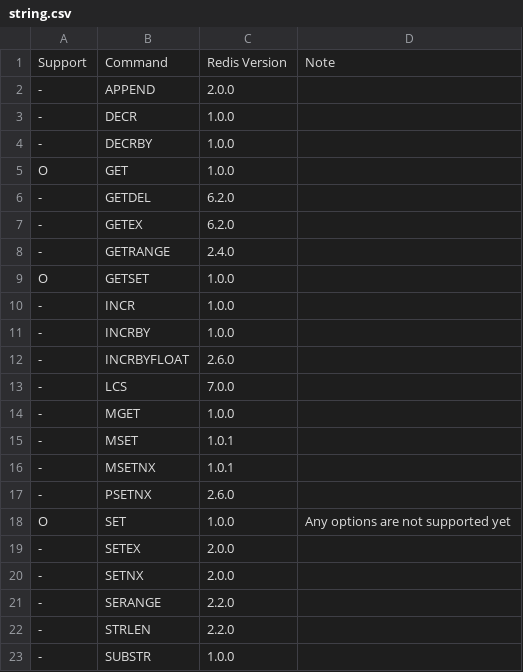
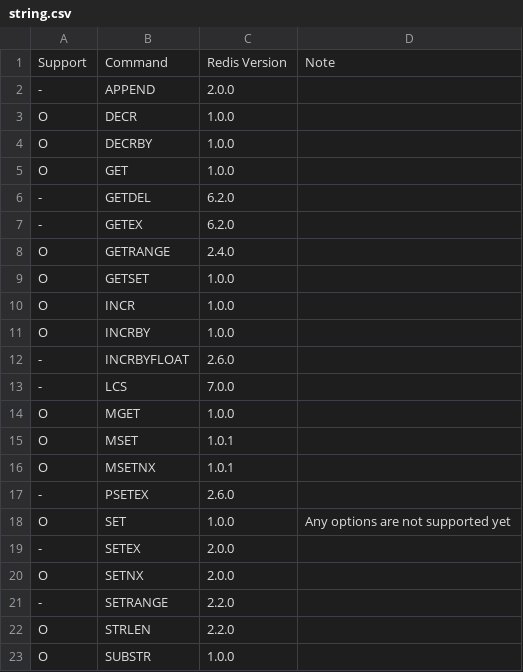
Before and after one commit to cybergarage/go-concord, a CSV file: doc/redis/string.csv, drawn as a sheet.

```diff
--- a/doc/redis/string.csv
+++ b/doc/redis/string.csv
@@ -2,4 +2,4 @@ Support,Command,Redis Version,Note
 -,APPEND,2.0.0,
--,DECR,1.0.0,
--,DECRBY,1.0.0,
+O,DECR,1.0.0,
+O,DECRBY,1.0.0,
 O,GET,1.0.0,
@@ -7,17 +7,17 @@ O,GET,1.0.0,
 -,GETEX,6.2.0,
--,GETRANGE,2.4.0,
+O,GETRANGE,2.4.0,
 O,GETSET,1.0.0,
--,INCR,1.0.0,
--,INCRBY,1.0.0,
+O,INCR,1.0.0,
+O,INCRBY,1.0.0,
 -,INCRBYFLOAT,2.6.0,
 -,LCS,7.0.0,
--,MGET,1.0.0,
--,MSET,1.0.1,
--,MSETNX,1.0.1,
--,PSETNX,2.6.0,
+O,MGET,1.0.0,
+O,MSET,1.0.1,
+O,MSETNX,1.0.1,
+-,PSETEX,2.6.0,
 O,SET,1.0.0,Any options are not supported yet
 -,SETEX,2.0.0,
--,SETNX,2.0.0,
--,SERANGE,2.2.0,
--,STRLEN,2.2.0,
--,SUBSTR,1.0.0,
+O,SETNX,2.0.0,
+-,SETRANGE,2.2.0,
+O,STRLEN,2.2.0,
+O,SUBSTR,1.0.0,
```
Also changed, not shown: 1 other file.
